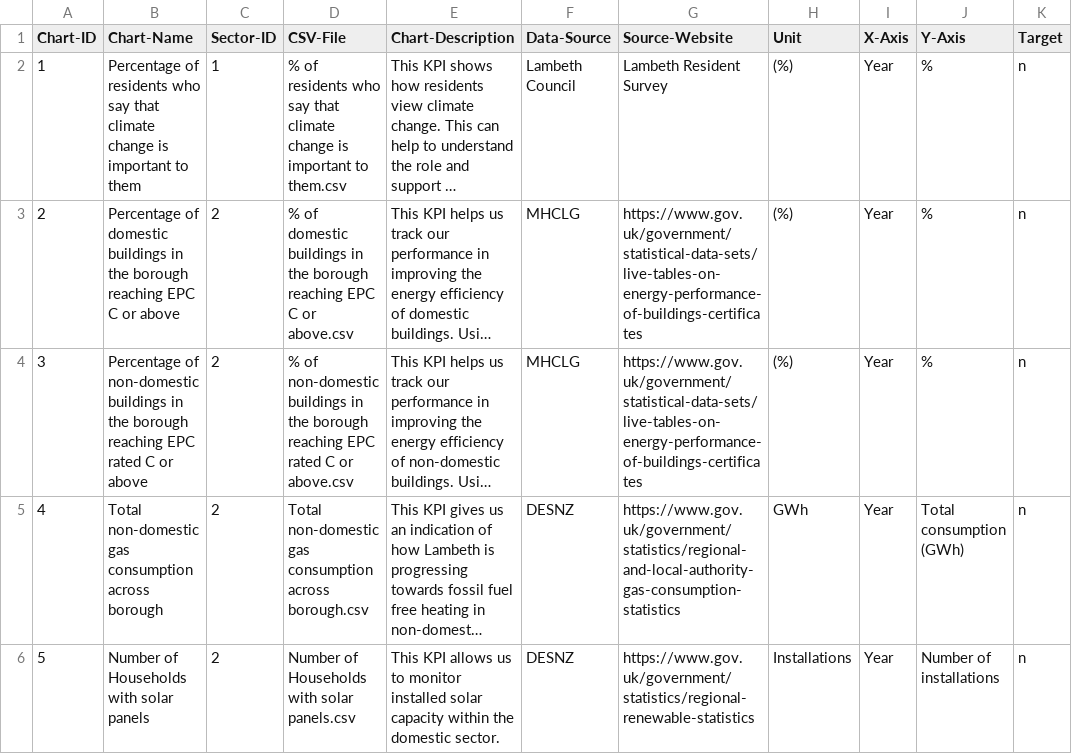
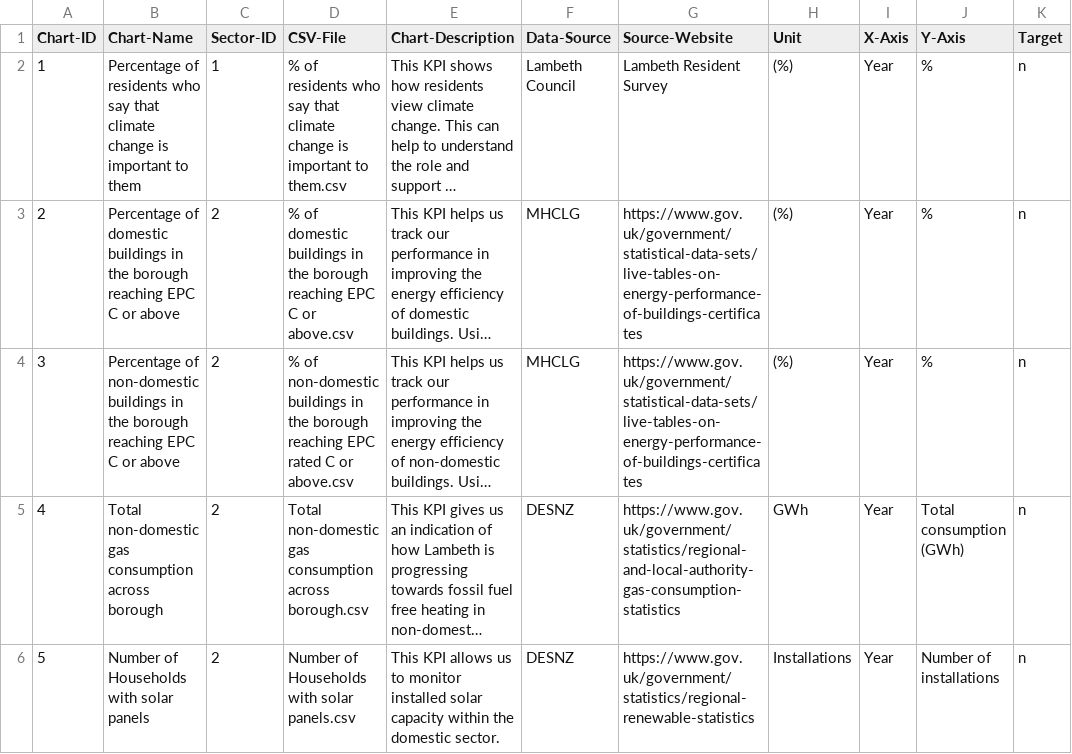
Before and after one commit to Lambeth-Open-Data/Lambeth-Open-Data.github.io, a CSV file: climate_action_plan/Data/Content/Charts-Database.csv, drawn as a sheet; only a part is shown; long unchanged cells end in …; the diff names each change by its address in the sheet, - before the commit and + after, or states it on an @@ line.

Commit message:
Update Charts-Database.csv

```diff
--- a/climate_action_plan/Data/Content/Charts-Database.csv
+++ b/climate_action_plan/Data/Content/Charts-Database.csv
-B4 (Chart-Name): …reaching EPC rated C or…
+B4 (Chart-Name): …reaching EPC C or…
```
